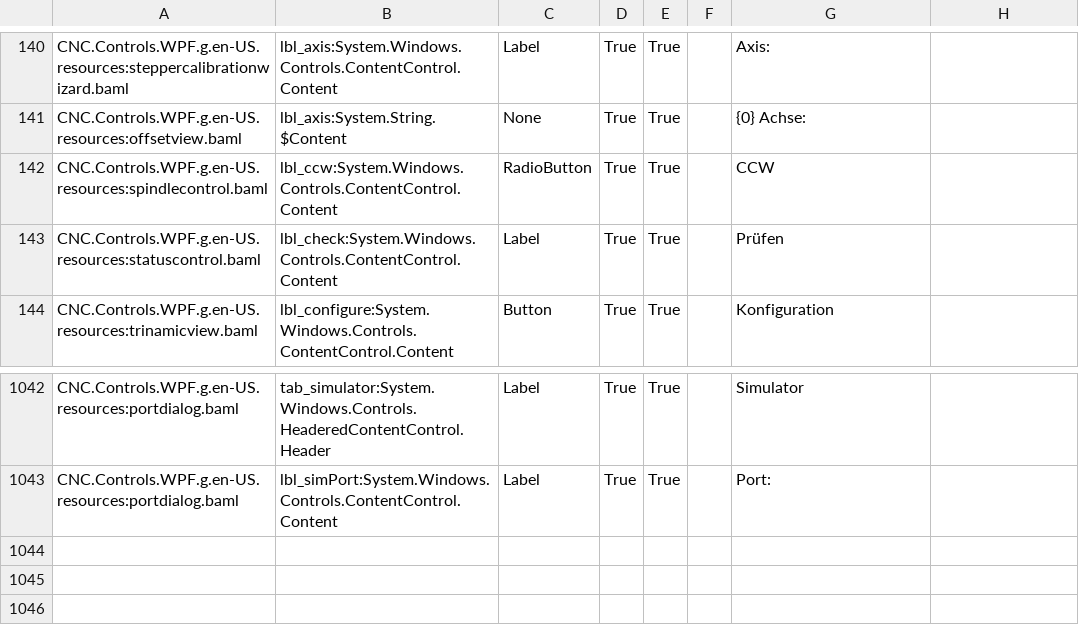
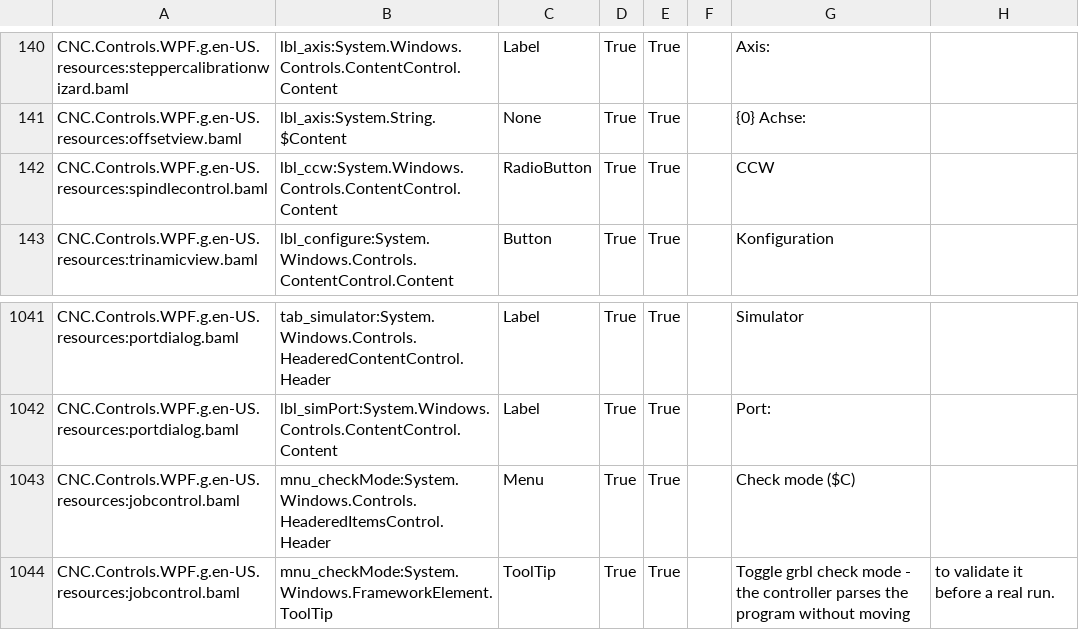
Before and after one commit to ioSenderV2/ioSender, a CSV file: Locale/de-DE/csv/CNC.Controls.WPF.resources.de-DE.csv, drawn as a sheet; only a part is shown, gaps mark what is left out.

```diff
--- a/Locale/de-DE/csv/CNC.Controls.WPF.resources.de-DE.csv
+++ b/Locale/de-DE/csv/CNC.Controls.WPF.resources.de-DE.csv
@@ -142,3 +142,2 @@ CNC.Controls.WPF.g.en-US.resources:offsetview.baml,lbl_axis:System.String.$Conte
 CNC.Controls.WPF.g.en-US.resources:spindlecontrol.baml,lbl_ccw:System.Windows.Controls.ContentControl.Content,RadioButton,True,True,,CCW
-CNC.Controls.WPF.g.en-US.resources:statuscontrol.baml,lbl_check:System.Windows.Controls.ContentControl.Content,Label,True,True,,Prüfen
 CNC.Controls.WPF.g.en-US.resources:trinamicview.baml,lbl_configure:System.Windows.Controls.ContentControl.Content,Button,True,True,,Konfiguration
@@ -1043 +1042,3 @@ CNC.Controls.WPF.g.en-US.resources:portdialog.baml,tab_simulator:System.Windows.
 CNC.Controls.WPF.g.en-US.resources:portdialog.baml,lbl_simPort:System.Windows.Controls.ContentControl.Content,Label,True,True,,Port:
+CNC.Controls.WPF.g.en-US.resources:jobcontrol.baml,mnu_checkMode:System.Windows.Controls.HeaderedItemsControl.Header,Menu,True,True,,Check mode ($C)
+CNC.Controls.WPF.g.en-US.resources:jobcontrol.baml,mnu_checkMode:System.Windows.FrameworkElement.ToolTip,ToolTip,True,True,,Toggle grbl check mode - the controller parses the program without moving, to validate it before a real run.
```
Also changed, not shown: Locale/en-US/csv/CNC.Controls.WPF.resources.en-US.csv, Locale/pt-BR/csv/CNC.Controls.WPF.resources.pt-BR.csv, 8 other files.
